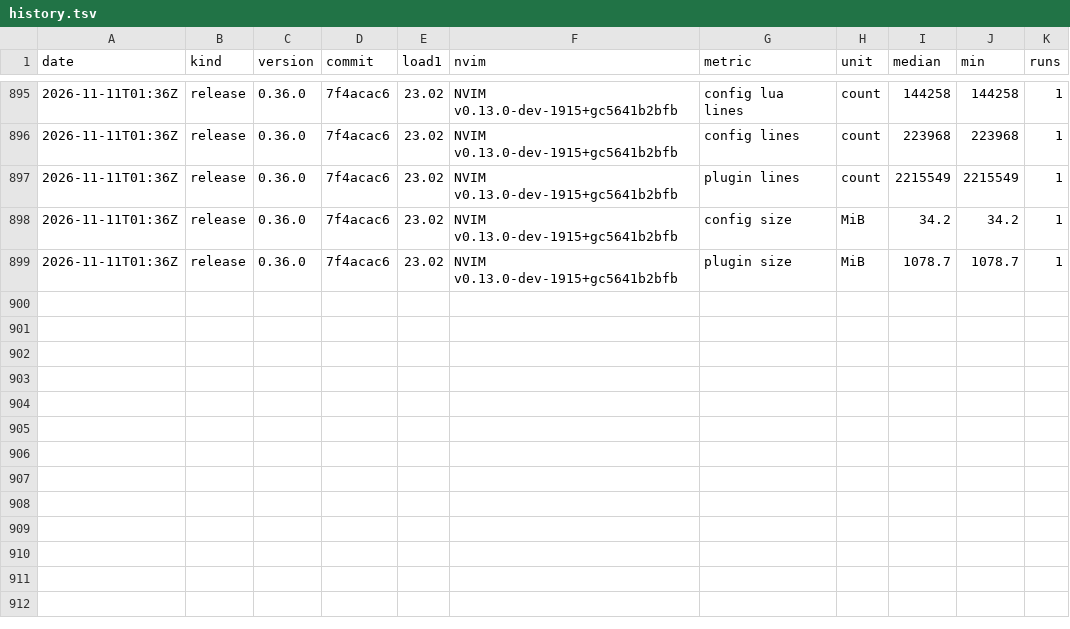
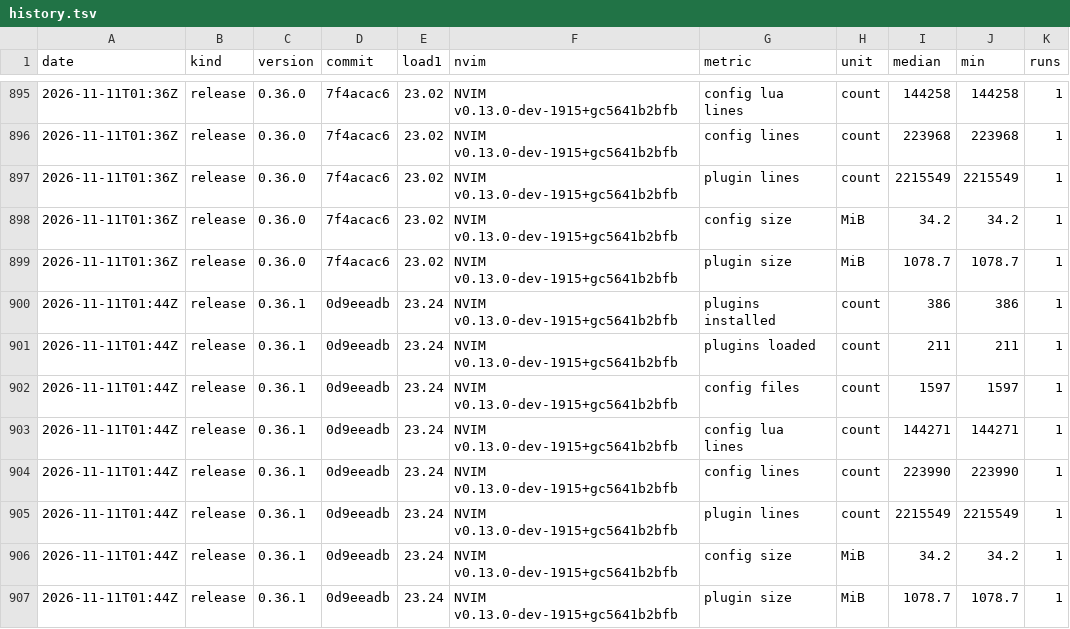
Before and after one commit to njhoffman/nvim, a TSV file: benchmarks/history.tsv, drawn as a sheet; only a part is shown, gaps mark what is left out.

Commit message:
v0.36.1: metrics
Metrics: recorded

```diff
--- a/benchmarks/history.tsv
+++ b/benchmarks/history.tsv
@@ -899 +899,9 @@ date	kind	version	commit	load1	nvim	metric	unit	median	min	runs
 2026-11-11T01:36Z	release	0.36.0	7f4acac6	23.02	NVIM v0.13.0-dev-1915+gc5641b2bfb	plugin size	MiB	1078.7	1078.7	1
+2026-11-11T01:44Z	release	0.36.1	0d9eeadb	23.24	NVIM v0.13.0-dev-1915+gc5641b2bfb	plugins installed	count	386	386	1
+2026-11-11T01:44Z	release	0.36.1	0d9eeadb	23.24	NVIM v0.13.0-dev-1915+gc5641b2bfb	plugins loaded	count	211	211	1
+2026-11-11T01:44Z	release	0.36.1	0d9eeadb	23.24	NVIM v0.13.0-dev-1915+gc5641b2bfb	config files	count	1597	1597	1
+2026-11-11T01:44Z	release	0.36.1	0d9eeadb	23.24	NVIM v0.13.0-dev-1915+gc5641b2bfb	config lua lines	count	144271	144271	1
+2026-11-11T01:44Z	release	0.36.1	0d9eeadb	23.24	NVIM v0.13.0-dev-1915+gc5641b2bfb	config lines	count	223990	223990	1
+2026-11-11T01:44Z	release	0.36.1	0d9eeadb	23.24	NVIM v0.13.0-dev-1915+gc5641b2bfb	plugin lines	count	2215549	2215549	1
+2026-11-11T01:44Z	release	0.36.1	0d9eeadb	23.24	NVIM v0.13.0-dev-1915+gc5641b2bfb	config size	MiB	34.2	34.2	1
+2026-11-11T01:44Z	release	0.36.1	0d9eeadb	23.24	NVIM v0.13.0-dev-1915+gc5641b2bfb	plugin size	MiB	1078.7	1078.7	1
```
Also changed, not shown: 1 other file.
